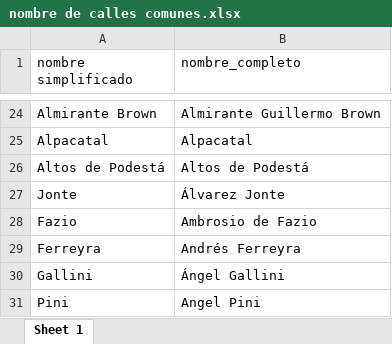
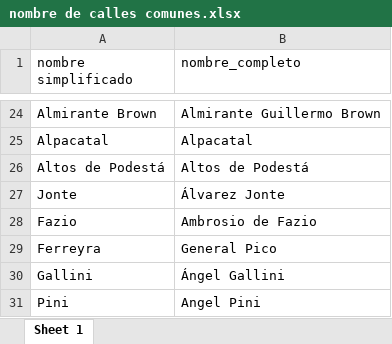
Before and after one commit to Datos-3F/utilidades3F, an Excel workbook: prueba/nombre de calles comunes.xlsx, sheet Sheet 1, drawn as a sheet; only a part is shown, gaps mark what is left out; values as stored, in another font and other column widths than the file's, no borders; the diff names each change by its address in the sheet, - before the commit and + after, or states it on an @@ line.

Commit message:
19/12
reemplazo del df de nombres comunes para usar la columna del diccionario calles

```diff
--- a/prueba/nombre de calles comunes.xlsx (sheet Sheet 1)
+++ b/prueba/nombre de calles comunes.xlsx (sheet Sheet 1)
-B29 (nombre_completo): Andrés Ferreyra
+B29 (nombre_completo): General Pico
```
Also changed, not shown: 2 other files.
